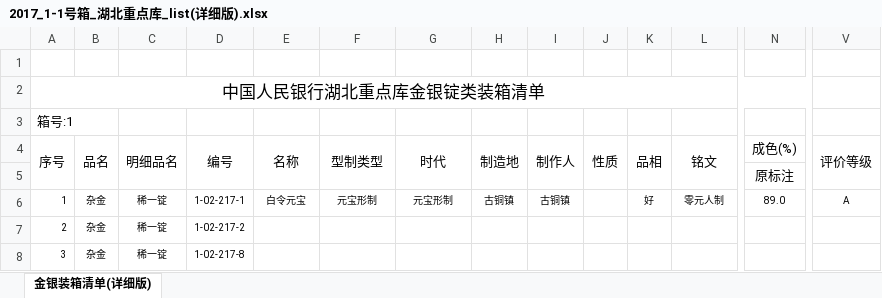
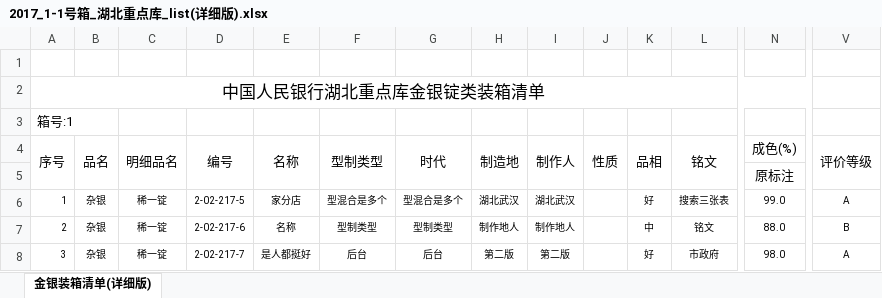
Before and after one commit to devilguang/bankVault-chinaBank, an Excel workbook: gsinfosite/data/box/1/2017_1-1号箱_湖北重点库_list(详细版).xlsx, sheet 金银装箱清单(详细版), drawn as a sheet; only a part is shown, gaps mark what is left out; values as stored, in another font and other column widths than the file's, no borders; the diff covers the shown part only; the diff names each change by its address in the sheet, - before the commit and + after, or states it on an @@ line.

```diff
--- a/gsinfosite/data/box/1/2017_1-1号箱_湖北重点库_list(详细版).xlsx (sheet 金银装箱清单(详细版))
+++ b/gsinfosite/data/box/1/2017_1-1号箱_湖北重点库_list(详细版).xlsx (sheet 金银装箱清单(详细版))
-B6:B8: 杂金
+B6:B8: 杂银
-D6: 1-02-217-1
+D6: 2-02-217-5
-E6: 白令元宝
+E6: 家分店
-F6: 元宝形制
+F6: 型混合是多个
-G6: 元宝形制
+G6: 型混合是多个
-H6: 古铜镇
+H6: 湖北武汉
-I6: 古铜镇
+I6: 湖北武汉
-L6: 零元人制
+L6: 搜索三张表
-N6: 89.0
+N6: 99.0
-D7: 1-02-217-2
+D7: 2-02-217-6
-E7: (empty)
+E7: 名称
-F7: (empty)
+F7: 型制类型
-G7: (empty)
+G7: 型制类型
-H7: (empty)
+H7: 制作地人
-I7: (empty)
+I7: 制作地人
-K7: (empty)
+K7: 中
-L7: (empty)
+L7: 铭文
-N7: (empty)
+N7: 88.0
-V7: (empty)
+V7: B
-D8: 1-02-217-8
+D8: 2-02-217-7
-E8: (empty)
+E8: 是人都挺好
-F8: (empty)
+F8: 后台
-G8: (empty)
+G8: 后台
-H8: (empty)
+H8: 第二版
-I8: (empty)
+I8: 第二版
-K8: (empty)
+K8: 好
-L8: (empty)
+L8: 市政府
-N8: (empty)
+N8: 98.0
-V8: (empty)
+V8: A
```
Also changed, not shown: 11 edited cells elsewhere in this sheet, gsinfosite/data/box/1/2017_1-1号箱_湖北重点库_list.xlsx, 23 other files.
